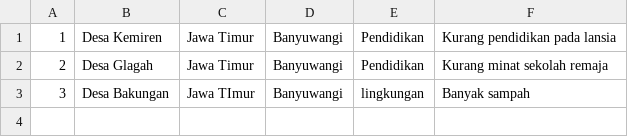
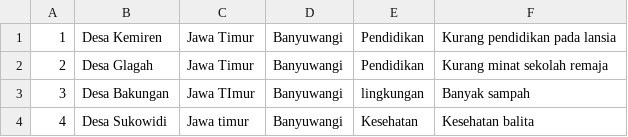
Before and after one commit to alvincandrawinata32-code/ta_strukdat_pbo, a CSV file: lib/data/desa.csv, drawn as a sheet; the diff names each change by its address in the sheet, - before the commit and + after, or states it on an @@ line.

```diff
--- a/lib/data/desa.csv
+++ b/lib/data/desa.csv
+row 4: 4 | Desa Sukowidi | Jawa timur | Banyuwangi | Kesehatan | Kesehatan balita
```
Also changed, not shown: 2 other files.
